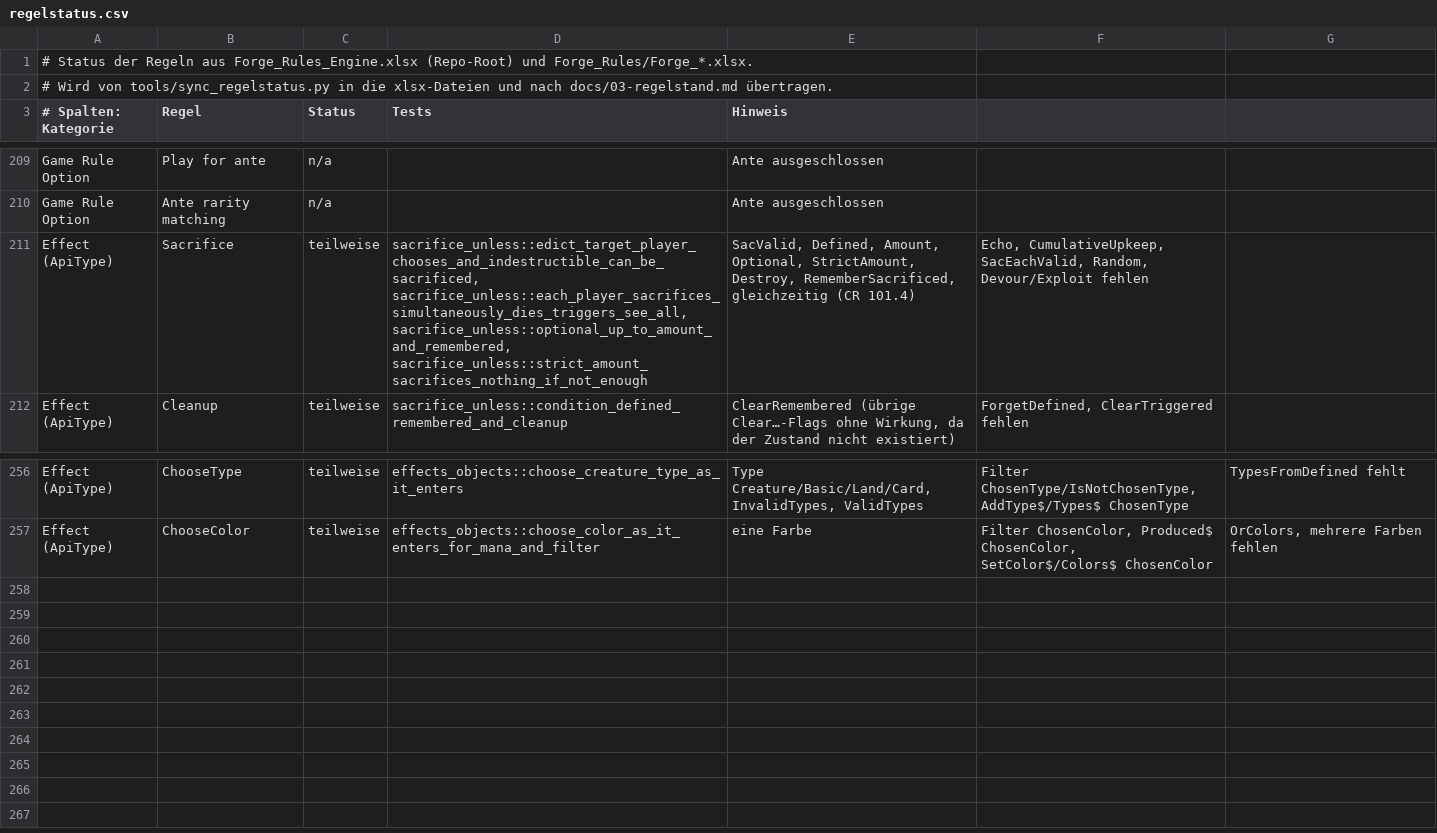
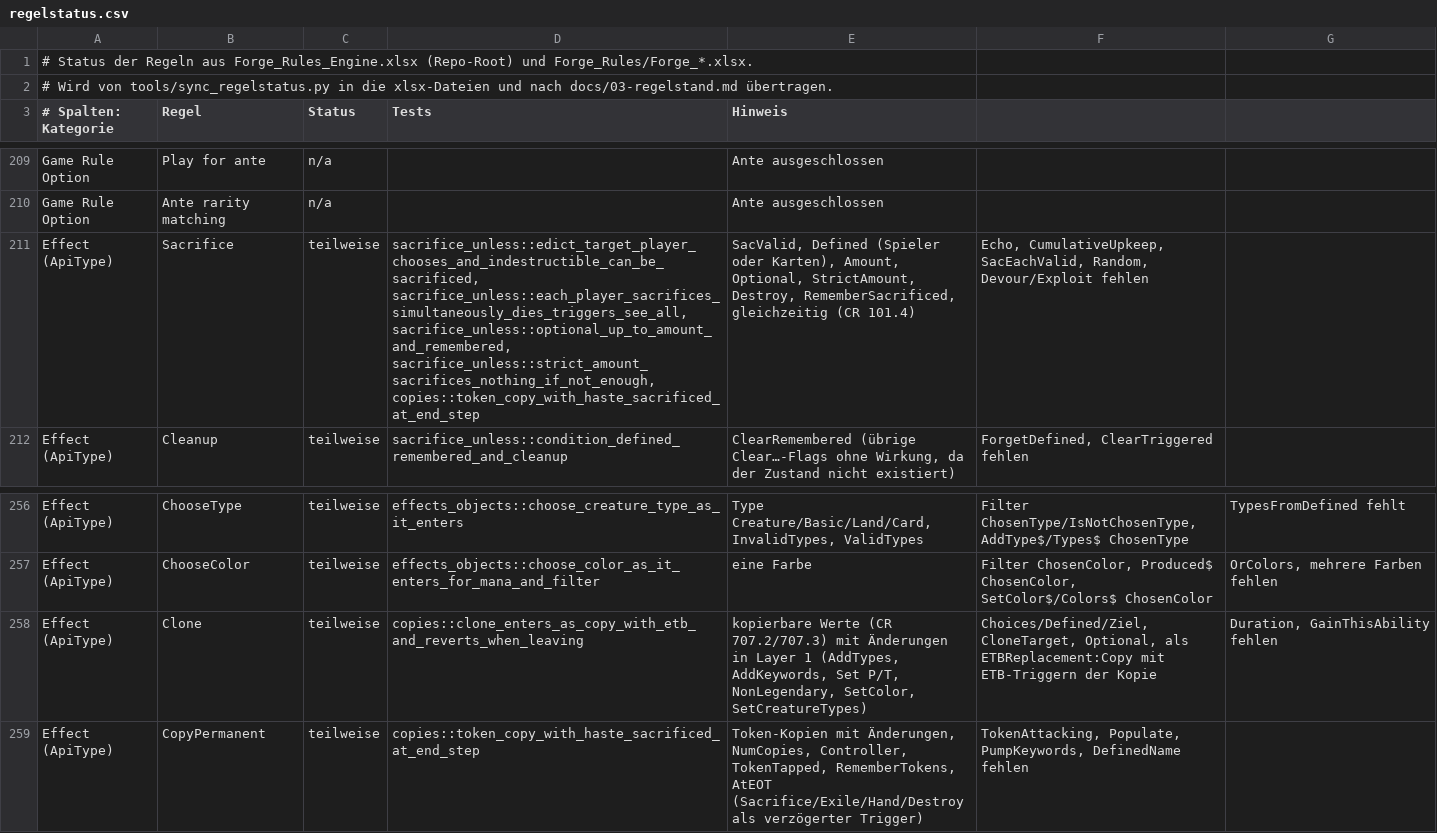
Before and after one commit to wowseer/forge-rules-rs, a CSV file: tools/regelstatus.csv, drawn as a sheet; only a part is shown, gaps mark what is left out.

```diff
--- a/tools/regelstatus.csv
+++ b/tools/regelstatus.csv
@@ -210,3 +210,3 @@ Game Rule Option;Play for ante;n/a;;Ante ausgeschlossen
 Game Rule Option;Ante rarity matching;n/a;;Ante ausgeschlossen
-Effect (ApiType);Sacrifice;teilweise;sacrifice_unless::edict_target_player_chooses_and_indestructible_can_be_sacrificed, sacrifice_unless::each_player_sacrifices_simultaneously_dies_triggers_see_all, sacrifice_unless::optional_up_to_amount_and_remembered, sacrifice_unless::strict_amount_sacrifices_nothing_if_not_enough;SacValid, Defined, Amount, Optional, StrictAmount, Destroy, RememberSacrificed, gleichzeitig (CR 101.4); Echo, CumulativeUpkeep, SacEachValid, Random, Devour/Exploit fehlen
+Effect (ApiType);Sacrifice;teilweise;sacrifice_unless::edict_target_player_chooses_and_indestructible_can_be_sacrificed, sacrifice_unless::each_player_sacrifices_simultaneously_dies_triggers_see_all, sacrifice_unless::optional_up_to_amount_and_remembered, sacrifice_unless::strict_amount_sacrifices_nothing_if_not_enough, copies::token_copy_with_haste_sacrificed_at_end_step;SacValid, Defined (Spieler oder Karten), Amount, Optional, StrictAmount, Destroy, RememberSacrificed, gleichzeitig (CR 101.4); Echo, CumulativeUpkeep, SacEachValid, Random, Devour/Exploit fehlen
 Effect (ApiType);Cleanup;teilweise;sacrifice_unless::condition_defined_remembered_and_cleanup;ClearRemembered (übrige Clear…-Flags ohne Wirkung, da der Zustand nicht existiert); ForgetDefined, ClearTriggered fehlen
@@ -257 +257,3 @@ Effect (ApiType);ChooseType;teilweise;effects_objects::choose_creature_type_as_i
 Effect (ApiType);ChooseColor;teilweise;effects_objects::choose_color_as_it_enters_for_mana_and_filter;eine Farbe; Filter ChosenColor, Produced$ ChosenColor, SetColor$/Colors$ ChosenColor; OrColors, mehrere Farben fehlen
+Effect (ApiType);Clone;teilweise;copies::clone_enters_as_copy_with_etb_and_reverts_when_leaving;kopierbare Werte (CR 707.2/707.3) mit Änderungen in Layer 1 (AddTypes, AddKeywords, Set P/T, NonLegendary, SetColor, SetCreatureTypes); Choices/Defined/Ziel, CloneTarget, Optional, als ETBReplacement:Copy mit ETB-Triggern der Kopie; Duration, GainThisAbility fehlen
+Effect (ApiType);CopyPermanent;teilweise;copies::token_copy_with_haste_sacrificed_at_end_step;Token-Kopien mit Änderungen, NumCopies, Controller, TokenTapped, RememberTokens, AtEOT (Sacrifice/Exile/Hand/Destroy als verzögerter Trigger); TokenAttacking, Populate, PumpKeywords, DefinedName fehlen
```
Also changed, not shown: 11 other files.
